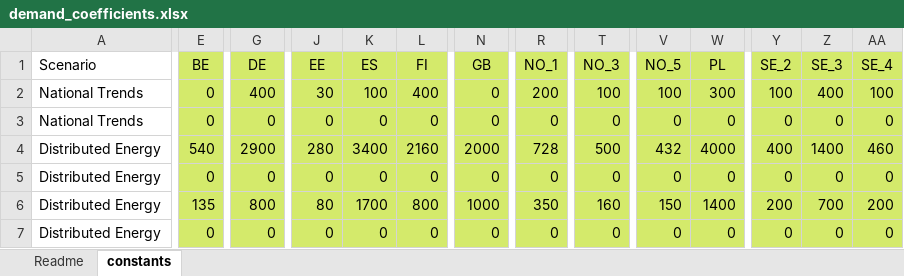
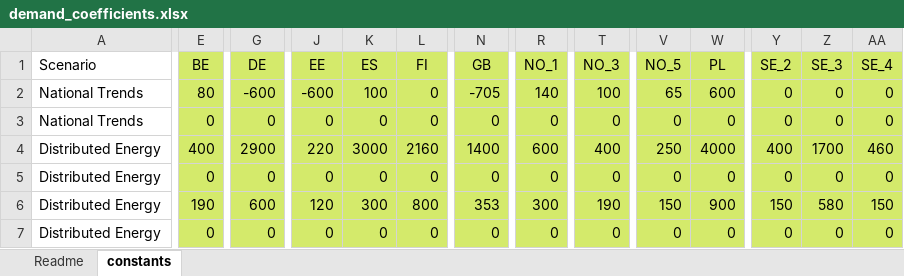
Before and after one commit to vttresearch/north_european_model, an Excel workbook: timeseries/Basic_processing/Elec_demand/input/demand_coefficients.xlsx, sheet constants, drawn as a sheet; only a part is shown, gaps mark what is left out; values as stored, in another font and other column widths than the file's, no borders; the diff covers the shown part only; the diff names each change by its address in the sheet, - before the commit and + after, or states it on an @@ line.

```diff
--- a/timeseries/Basic_processing/Elec_demand/input/demand_coefficients.xlsx (sheet constants)
+++ b/timeseries/Basic_processing/Elec_demand/input/demand_coefficients.xlsx (sheet constants)
-E2 (BE): 0
+E2 (BE): 80
-G2 (DE): 400
+G2 (DE): -600
-J2 (EE): 30
+J2 (EE): -600
-L2 (FI): 400
+L2 (FI): 0
-N2 (GB): 0
+N2 (GB): -705
-R2 (NO_1): 200
+R2 (NO_1): 140
-V2 (NO_5): 100
+V2 (NO_5): 65
-W2 (PL): 300
+W2 (PL): 600
-Y2 (SE_2): 100
+Y2 (SE_2): 0
-Z2 (SE_3): 400
+Z2 (SE_3): 0
-AA2 (SE_4): 100
+AA2 (SE_4): 0
-E4 (BE): 540
+E4 (BE): 400
-J4 (EE): 280
+J4 (EE): 220
-K4 (ES): 3400
+K4 (ES): 3000
-N4 (GB): 2000
+N4 (GB): 1400
-R4 (NO_1): 728
+R4 (NO_1): 600
-T4 (NO_3): 500
+T4 (NO_3): 400
-V4 (NO_5): 432
+V4 (NO_5): 250
-Z4 (SE_3): 1400
+Z4 (SE_3): 1700
-E6 (BE): 135
+E6 (BE): 190
-G6 (DE): 800
+G6 (DE): 600
-J6 (EE): 80
+J6 (EE): 120
-K6 (ES): 1700
+K6 (ES): 300
-N6 (GB): 1000
+N6 (GB): 353
-R6 (NO_1): 350
+R6 (NO_1): 300
-T6 (NO_3): 160
+T6 (NO_3): 190
-W6 (PL): 1400
+W6 (PL): 900
-Y6 (SE_2): 200
+Y6 (SE_2): 150
-Z6 (SE_3): 700
+Z6 (SE_3): 580
-AA6 (SE_4): 200
+AA6 (SE_4): 150
```
Also changed, not shown: 3 edited cells elsewhere in this sheet, sheet Readme, input/capacity/additional-units-conventional.xlsx, input/capacity/additional-units-vre.xlsx, 2 other files.
